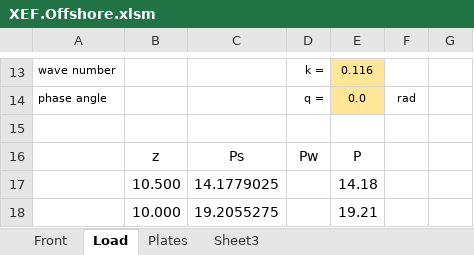
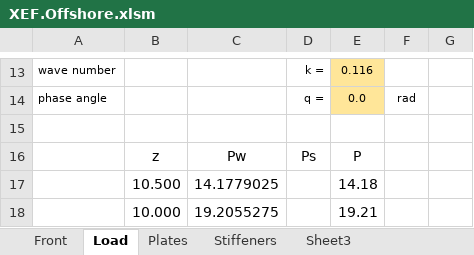
Before and after one commit to wjeongx/EngExcel, an Excel workbook: XEF.Offshore.xlsm, sheet Load, drawn as a sheet; only a part is shown, gaps mark what is left out; values as stored, in another font and other column widths than the file's, no borders; charts and pictures not drawn; the diff names each change by its address in the sheet, - before the commit and + after, or states it on an @@ line.

Commit message:
added stiffeners(table type)

```diff
--- a/XEF.Offshore.xlsm (sheet Load)
+++ b/XEF.Offshore.xlsm (sheet Load)
+sheet tab: Stiffeners
-C16: Ps
+C16: Pw
-D16: Pw
+D16: Ps
```
Also changed, not shown: sheet Plates, formulas that keep their value, charts or pictures.
